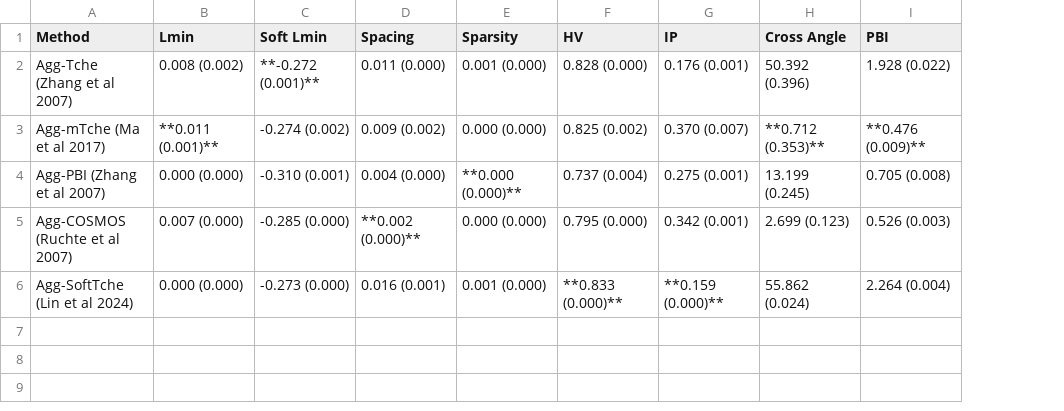
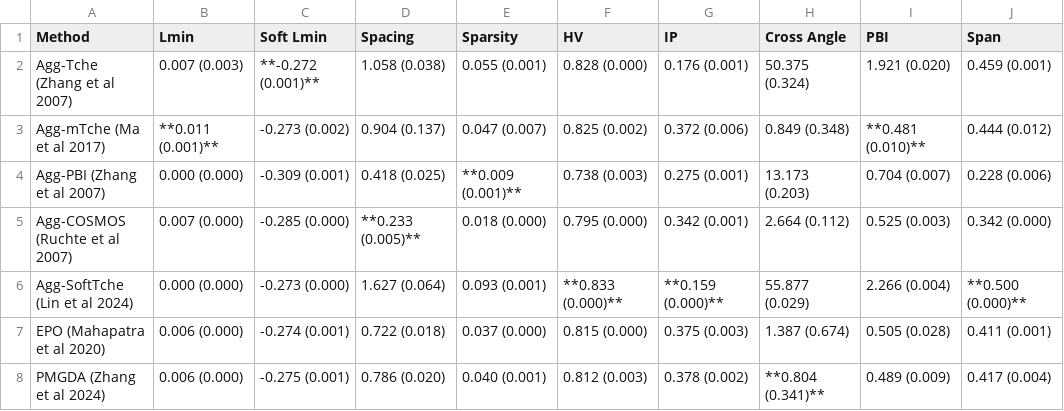
Before and after one commit to xzhang2523/libmoon, a CSV file: script/rebuttal/psl/RE21/indicator_mean_std.csv, drawn as a sheet; the diff names each change by its address in the sheet, - before the commit and + after, or states it on an @@ line.

```diff
--- a/script/rebuttal/psl/RE21/indicator_mean_std.csv
+++ b/script/rebuttal/psl/RE21/indicator_mean_std.csv
+column J (Span), rows 2-6: 0.459 (0.001) | 0.444 (0.012) | 0.228 (0.006) | 0.342 (0.000) | **0.500 (0.000)**
-B2 (Lmin): 0.008 (0.002)
+B2 (Lmin): 0.007 (0.003)
-D2 (Spacing): 0.011 (0.000)
+D2 (Spacing): 1.058 (0.038)
-E2 (Sparsity): 0.001 (0.000)
+E2 (Sparsity): 0.055 (0.001)
-H2 (Cross Angle): 50.392 (0.396)
+H2 (Cross Angle): 50.375 (0.324)
-I2 (PBI): 1.928 (0.022)
+I2 (PBI): 1.921 (0.020)
-C3 (Soft Lmin): -0.274 (0.002)
+C3 (Soft Lmin): -0.273 (0.002)
-D3 (Spacing): 0.009 (0.002)
+D3 (Spacing): 0.904 (0.137)
-E3 (Sparsity): 0.000 (0.000)
+E3 (Sparsity): 0.047 (0.007)
-G3 (IP): 0.370 (0.007)
+G3 (IP): 0.372 (0.006)
-H3 (Cross Angle): **0.712 (0.353)**
+H3 (Cross Angle): 0.849 (0.348)
-I3 (PBI): **0.476 (0.009)**
+I3 (PBI): **0.481 (0.010)**
-C4 (Soft Lmin): -0.310 (0.001)
+C4 (Soft Lmin): -0.309 (0.001)
-D4 (Spacing): 0.004 (0.000)
+D4 (Spacing): 0.418 (0.025)
-E4 (Sparsity): **0.000 (0.000)**
+E4 (Sparsity): **0.009 (0.001)**
-F4 (HV): 0.737 (0.004)
+F4 (HV): 0.738 (0.003)
-H4 (Cross Angle): 13.199 (0.245)
+H4 (Cross Angle): 13.173 (0.203)
-I4 (PBI): 0.705 (0.008)
+I4 (PBI): 0.704 (0.007)
-D5 (Spacing): **0.002 (0.000)**
+D5 (Spacing): **0.233 (0.005)**
-E5 (Sparsity): 0.000 (0.000)
+E5 (Sparsity): 0.018 (0.000)
-H5 (Cross Angle): 2.699 (0.123)
+H5 (Cross Angle): 2.664 (0.112)
-I5 (PBI): 0.526 (0.003)
+I5 (PBI): 0.525 (0.003)
-D6 (Spacing): 0.016 (0.001)
+D6 (Spacing): 1.627 (0.064)
-E6 (Sparsity): 0.001 (0.000)
+E6 (Sparsity): 0.093 (0.001)
-H6 (Cross Angle): 55.862 (0.024)
+H6 (Cross Angle): 55.877 (0.029)
-I6 (PBI): 2.264 (0.004)
+I6 (PBI): 2.266 (0.004)
+row 7: EPO (Mahapatra et al 2020) | 0.006 (0.000) | -0.274 (0.001) | 0.722 (0.018) | 0.037 (0.000) | 0.815 (0.000) | 0.375 (0.003) | 1.387 (0.674) | 0.505 (0.028) | 0.411 (0.001)
+row 8: PMGDA (Zhang et al 2024) | 0.006 (0.000) | -0.275 (0.001) | 0.786 (0.020) | 0.040 (0.001) | 0.812 (0.003) | 0.378 (0.002) | **0.804 (0.341)** | 0.489 (0.009) | 0.417 (0.004)
```
Also changed, not shown: script/rebuttal/discrete/adult/indicator_mean_std.csv, 12 other files.
